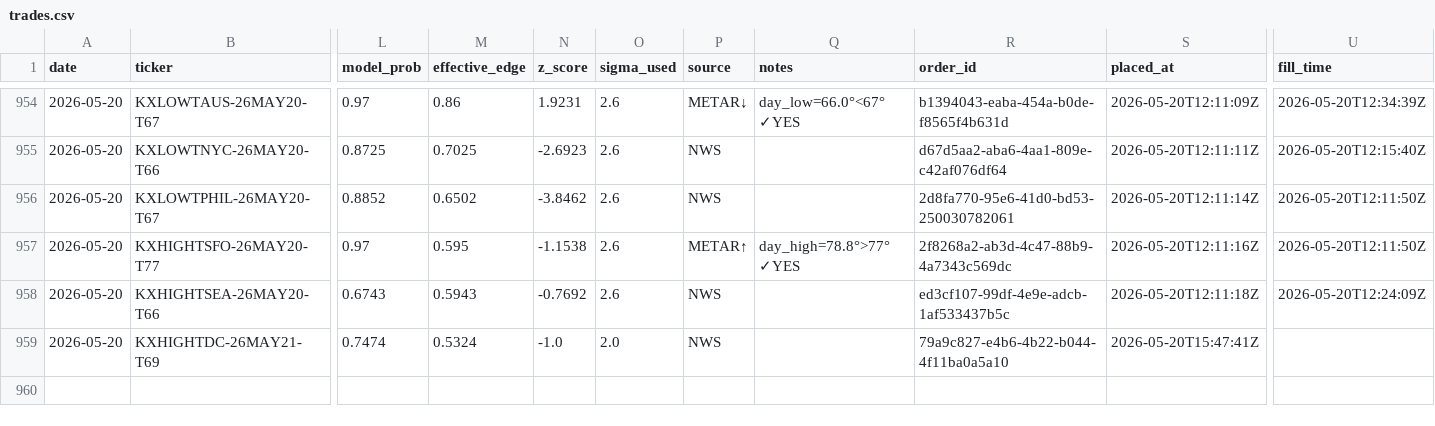
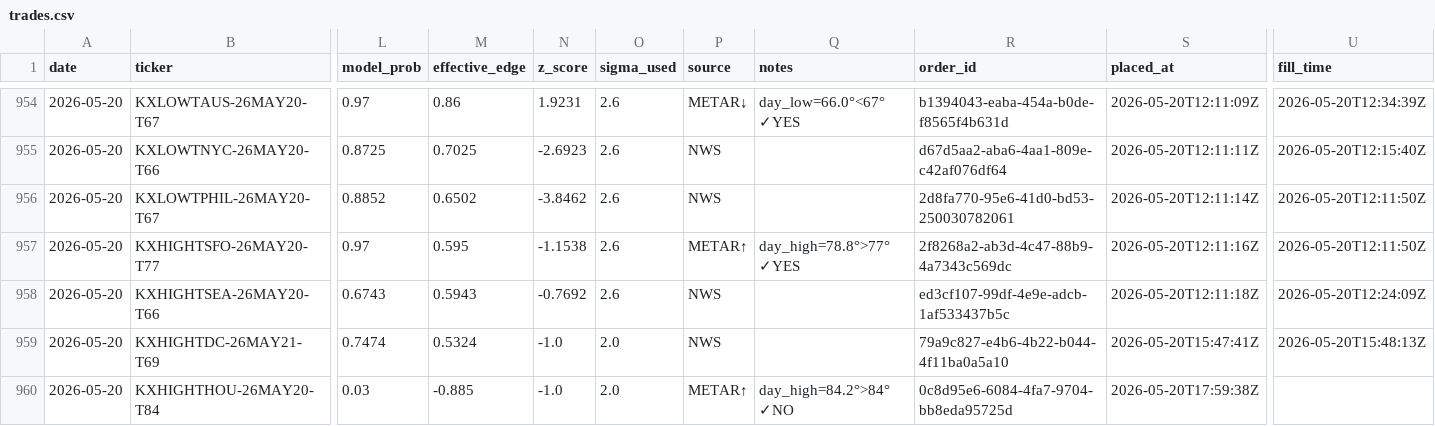
Before and after one commit to alexgarrison2/KalshiBotClaude, a CSV file: data/trades.csv, drawn as a sheet; only a part is shown, gaps mark what is left out; rows hold the shown columns only; the diff names each change by its address in the sheet, - before the commit and + after, or states it on an @@ line.

Commit message:
auto: trade log update

```diff
--- a/data/trades.csv
+++ b/data/trades.csv
-U959 (fill_time): (empty)
+U959 (fill_time): 2026-05-20T15:48:13Z
+row 960: 2026-05-20 | KXHIGHTHOU-26MAY20-T84 | 0.03 | -0.885 | -1.0 | 2.0 | METAR↑ | day_high=84.2°>84° ✓NO | 0c8d95e6-6084-4fa7-9704-bb8eda95725d | 2026-05-20T17:59:38Z
```
